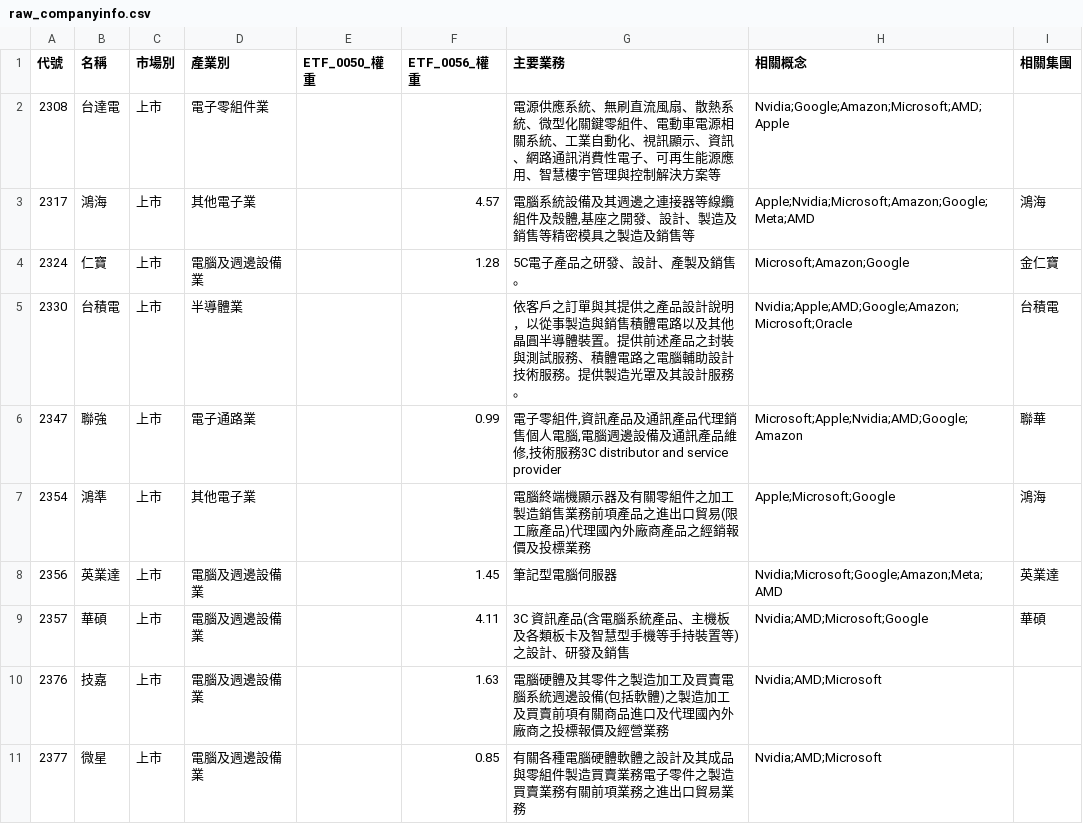
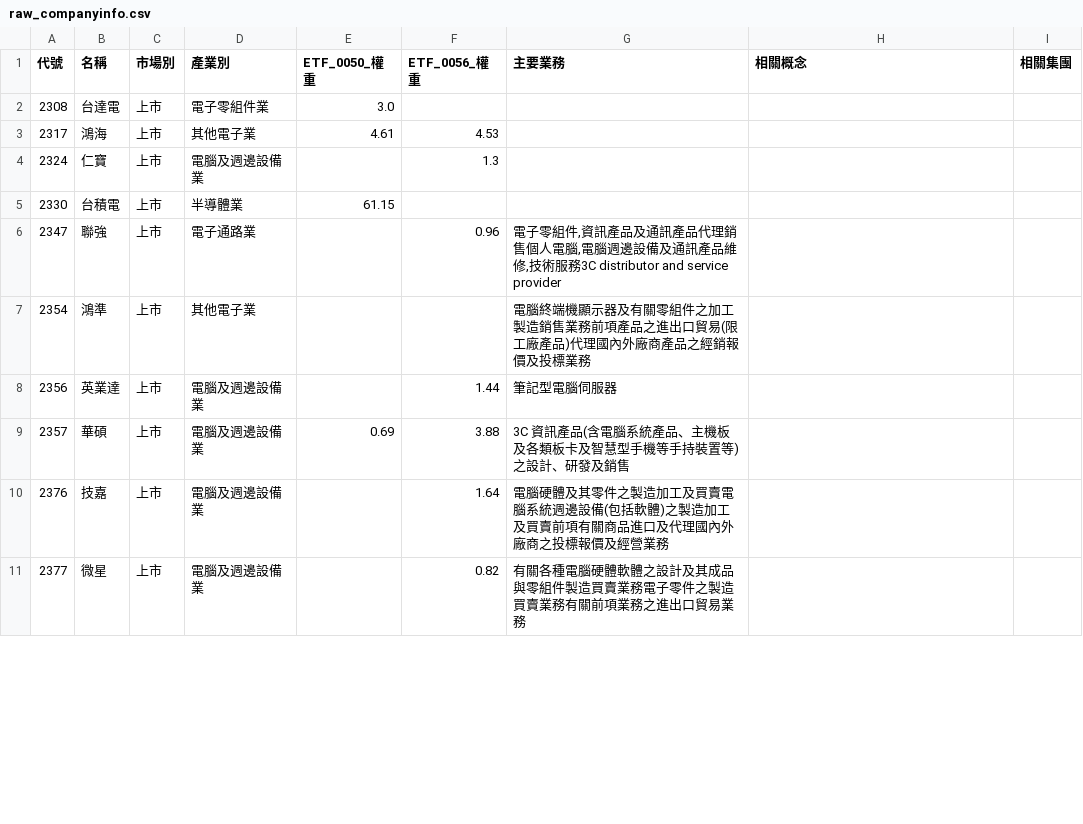
Before and after one commit to wenchiehlee-investment/Python-Actions.GoodInfo.CompanyInfo, a CSV file: raw_companyinfo.csv, drawn as a sheet; only a part is shown; the diff covers the shown part only.

```diff
--- a/raw_companyinfo.csv
+++ b/raw_companyinfo.csv
@@ -1,11 +1,11 @@
 代號,名稱,市場別,產業別,ETF_0050_權重,ETF_0056_權重,主要業務,相關概念,相關集團
-2308,台達電,上市,電子零組件業,,,電源供應系統、無刷直流風扇、散熱系統、微型化關鍵零組件、電動車電源相關系統、工業自動化、視訊顯示、資訊、網路通訊消費性電子、可再生能源應用、智慧樓宇管理與控制解決方案等,Nvidia;Google;Amazon;Microsoft;AMD;Apple,
-2317,鴻海,上市,其他電子業,,4.57,"電腦系統設備及其週邊之連接器等線纜組件及殼體,基座之開發、設計、製造及銷售等精密模具之製造及銷售等",Apple;Nvidia;Microsoft;Amazon;Google;Meta;AMD,鴻海
-2324,仁寶,上市,電腦及週邊設備業,,1.28,5C電子產品之研發、設計、產製及銷售。,Microsoft;Amazon;Google,金仁寶
-2330,台積電,上市,半導體業,,,依客戶之訂單與其提供之產品設計說明，以從事製造與銷售積體電路以及其他晶圓半導體裝置。提供前述產品之封裝與測試服務、積體電路之電腦輔助設計技術服務。提供製造光罩及其設計服務。,Nvidia;Apple;AMD;Google;Amazon;Microsoft;Oracle,台積電
-2347,聯強,上市,電子通路業,,0.99,"電子零組件,資訊產品及通訊產品代理銷售個人電腦,電腦週邊設備及通訊產品維修,技術服務3C distributor and service provider",Microsoft;Apple;Nvidia;AMD;Google;Amazon,聯華
-2354,鴻準,上市,其他電子業,,,電腦終端機顯示器及有關零組件之加工製造銷售業務前項產品之進出口貿易(限工廠產品)代理國內外廠商產品之經銷報價及投標業務,Apple;Microsoft;Google,鴻海
-2356,英業達,上市,電腦及週邊設備業,,1.45,筆記型電腦伺服器,Nvidia;Microsoft;Google;Amazon;Meta;AMD,英業達
-2357,華碩,上市,電腦及週邊設備業,,4.11,3C 資訊產品(含電腦系統產品、主機板及各類板卡及智慧型手機等手持裝置等)之設計、研發及銷售,Nvidia;AMD;Microsoft;Google,華碩
-2376,技嘉,上市,電腦及週邊設備業,,1.63,電腦硬體及其零件之製造加工及買賣電腦系統週邊設備(包括軟體)之製造加工及買賣前項有關商品進口及代理國內外廠商之投標報價及經營業務,Nvidia;AMD;Microsoft,
-2377,微星,上市,電腦及週邊設備業,,0.85,有關各種電腦硬體軟體之設計及其成品與零組件製造買賣業務電子零件之製造買賣業務有關前項業務之進出口貿易業務,Nvidia;AMD;Microsoft,
+2308,台達電,上市,電子零組件業,3.0,,,,
+2317,鴻海,上市,其他電子業,4.61,4.53,,,
+2324,仁寶,上市,電腦及週邊設備業,,1.3,,,
+2330,台積電,上市,半導體業,61.15,,,,
+2347,聯強,上市,電子通路業,,0.96,"電子零組件,資訊產品及通訊產品代理銷售個人電腦,電腦週邊設備及通訊產品維修,技術服務3C distributor and service provider",,
+2354,鴻準,上市,其他電子業,,,電腦終端機顯示器及有關零組件之加工製造銷售業務前項產品之進出口貿易(限工廠產品)代理國內外廠商產品之經銷報價及投標業務,,
+2356,英業達,上市,電腦及週邊設備業,,1.44,筆記型電腦伺服器,,
+2357,華碩,上市,電腦及週邊設備業,0.69,3.88,3C 資訊產品(含電腦系統產品、主機板及各類板卡及智慧型手機等手持裝置等)之設計、研發及銷售,,
+2376,技嘉,上市,電腦及週邊設備業,,1.64,電腦硬體及其零件之製造加工及買賣電腦系統週邊設備(包括軟體)之製造加工及買賣前項有關商品進口及代理國內外廠商之投標報價及經營業務,,
+2377,微星,上市,電腦及週邊設備業,,0.82,有關各種電腦硬體軟體之設計及其成品與零組件製造買賣業務電子零件之製造買賣業務有關前項業務之進出口貿易業務,,
```
Also changed, not shown: 113 edited cells elsewhere in this file.
